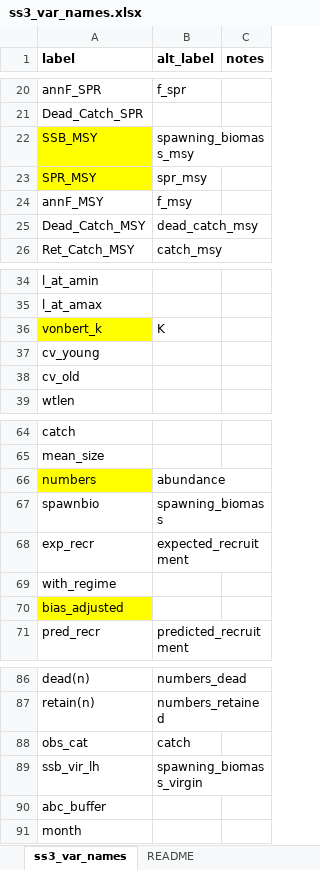
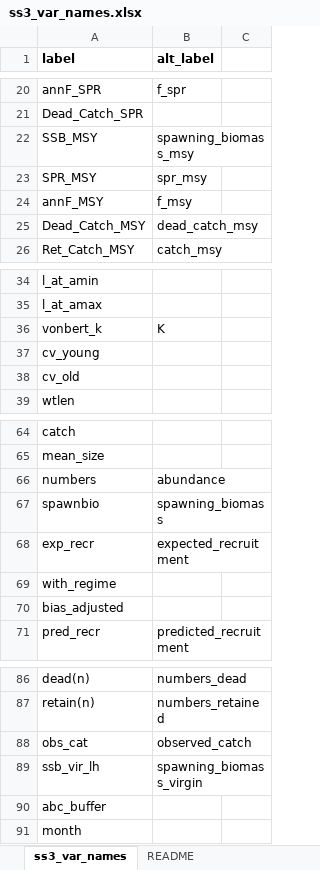
Before and after one commit to nmfs-ost/asar, an Excel workbook: inst/resources/ss3_var_names.xlsx, sheet ss3_var_names, drawn as a sheet; only a part is shown, gaps mark what is left out; values as stored, in another font and other column widths than the file's, no borders; the diff covers the shown part only; the diff names each change by its address in the sheet, - before the commit and + after, or states it on an @@ line.

```diff
--- a/inst/resources/ss3_var_names.xlsx (sheet ss3_var_names)
+++ b/inst/resources/ss3_var_names.xlsx (sheet ss3_var_names)
-C1: notes
+C1: (empty)
-A22:A23 fill: #FFFF00
+A22:A23 fill: none
-A36 fill: #FFFF00
+A36 fill: none
-A66 fill: #FFFF00
+A66 fill: none
-A70 fill: #FFFF00
+A70 fill: none
-B88 (alt_label): catch
+B88 (alt_label): observed_catch
```
Also changed, not shown: 7 edited cells and cell formats elsewhere in this sheet, inst/resources/bam_var_names.xlsx, 2 other files.
